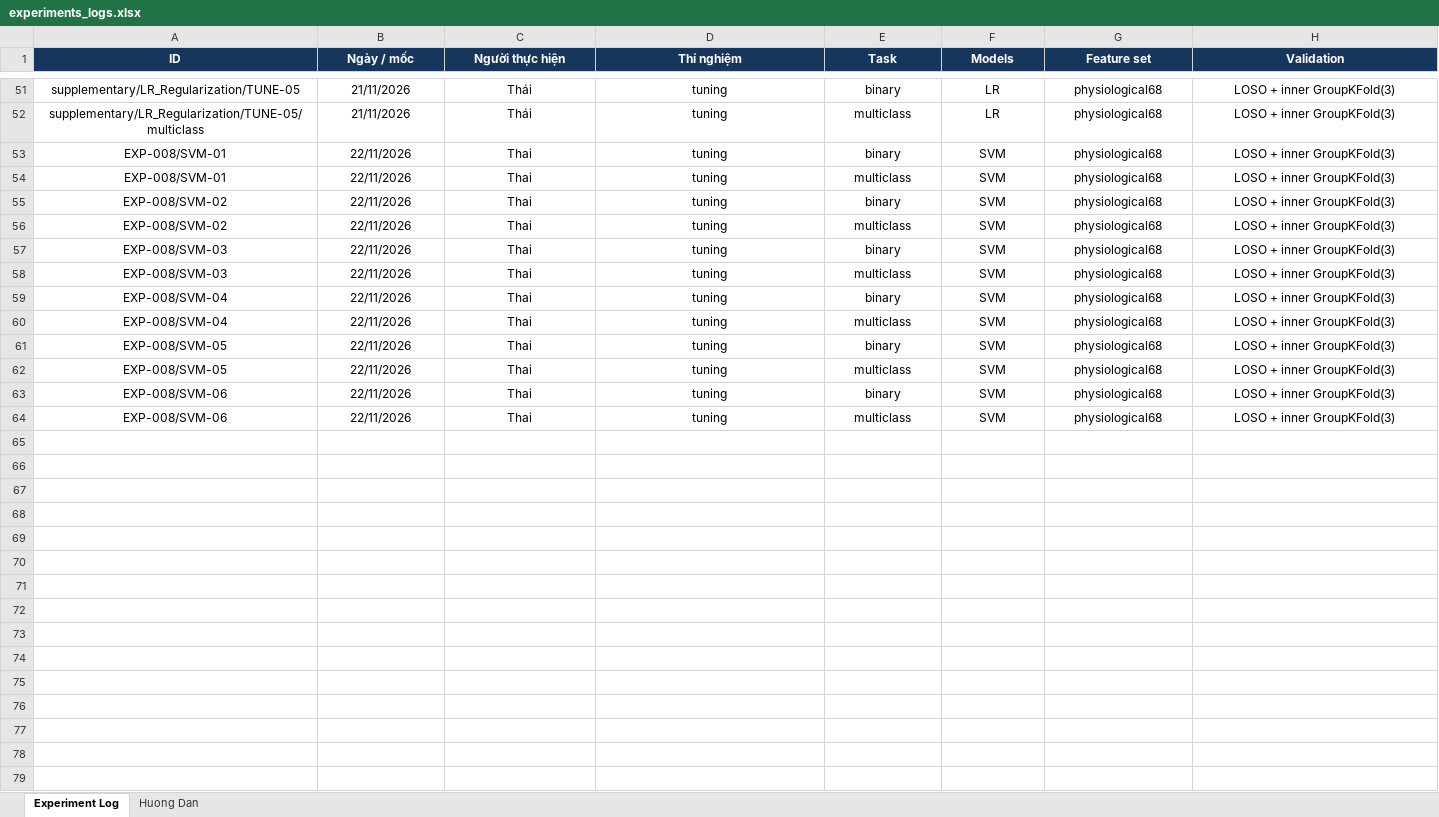
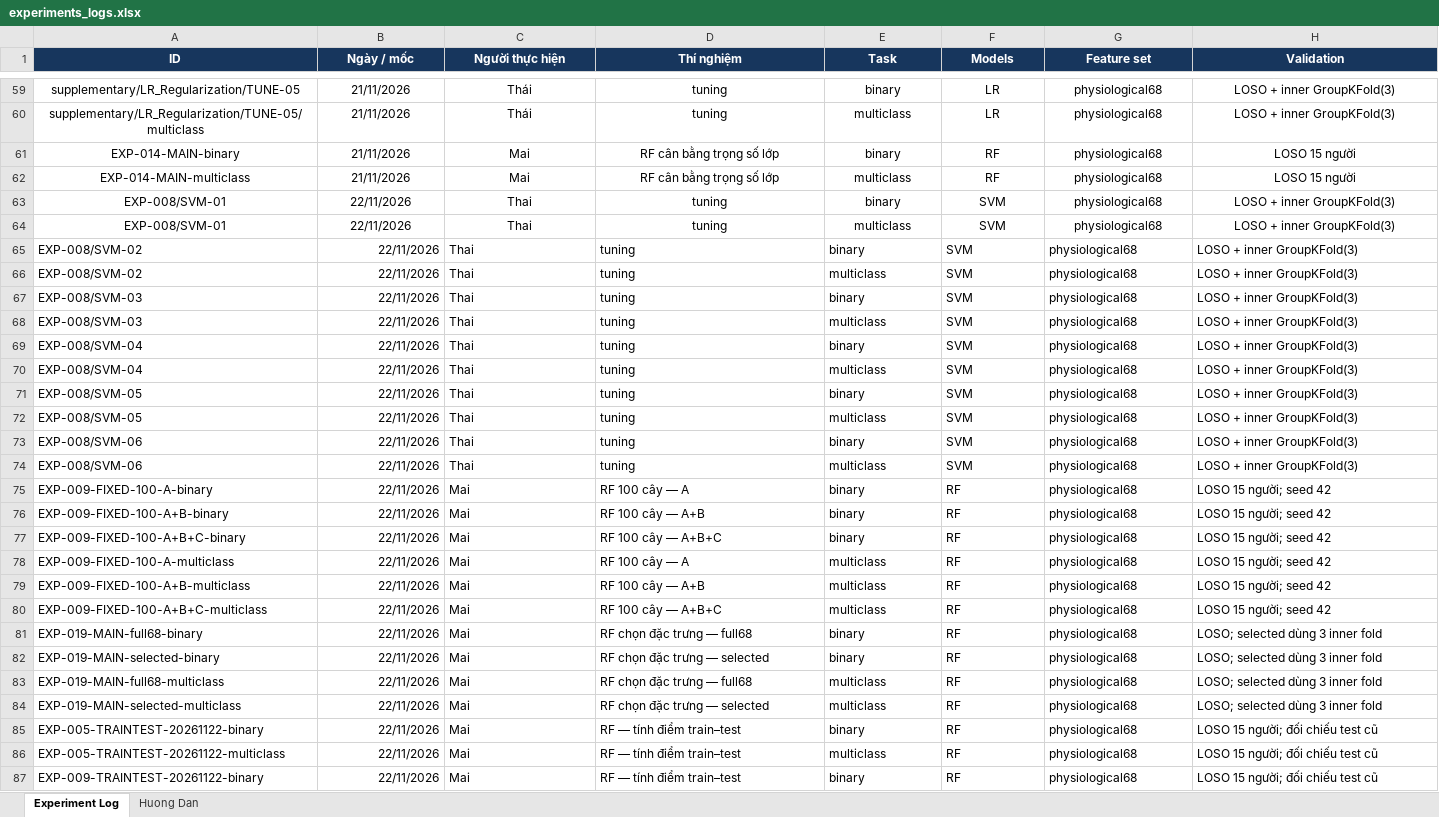
Before and after one commit to thaitran14072006/SGU26_Group09_Machine_Learning, an Excel workbook: wesad-stress-detection/experiments/experiments_logs.xlsx, sheet Experiment Log, drawn as a sheet; only a part is shown, gaps mark what is left out; values as stored, in another font and other column widths than the file's, no borders; charts and pictures not drawn; addresses are those after the commit; rows hold the shown columns only; the diff covers the shown part only; the diff names each change by its address in the sheet, - before the commit and + after, or states it on an @@ line.

Commit message:
cập nhật nhật ký

```diff
--- a/wesad-stress-detection/experiments/experiments_logs.xlsx (sheet Experiment Log)
+++ b/wesad-stress-detection/experiments/experiments_logs.xlsx (sheet Experiment Log)
+row 61: EXP-014-MAIN-binary | 21/11/2026 | Mai | RF cân bằng trọng số lớp | binary | RF | physiological68 | LOSO 15 người
+row 62: EXP-014-MAIN-multiclass | 21/11/2026 | Mai | RF cân bằng trọng số lớp | multiclass | RF | physiological68 | LOSO 15 người
-A65:A74 alignment: center
+A65:A74 alignment: left
-B65:B74 alignment: center
+B65:B74 alignment: right
-C65:H74 alignment: center
+C65:H74 alignment: left
+row 75: EXP-009-FIXED-100-A-binary | 22/11/2026 | Mai | RF 100 cây — A | binary | RF | physiological68 | LOSO 15 người; seed 42
+row 76: EXP-009-FIXED-100-A+B-binary | 22/11/2026 | Mai | RF 100 cây — A+B | binary | RF | physiological68 | LOSO 15 người; seed 42
+row 77: EXP-009-FIXED-100-A+B+C-binary | 22/11/2026 | Mai | RF 100 cây — A+B+C | binary | RF | physiological68 | LOSO 15 người; seed 42
+row 78: EXP-009-FIXED-100-A-multiclass | 22/11/2026 | Mai | RF 100 cây — A | multiclass | RF | physiological68 | LOSO 15 người; seed 42
+row 79: EXP-009-FIXED-100-A+B-multiclass | 22/11/2026 | Mai | RF 100 cây — A+B | multiclass | RF | physiological68 | LOSO 15 người; seed 42
+row 80: EXP-009-FIXED-100-A+B+C-multiclass | 22/11/2026 | Mai | RF 100 cây — A+B+C | multiclass | RF | physiological68 | LOSO 15 người; seed 42
+row 81: EXP-019-MAIN-full68-binary | 22/11/2026 | Mai | RF chọn đặc trưng — full68 | binary | RF | physiological68 | LOSO; selected dùng 3 inner fold
+row 82: EXP-019-MAIN-selected-binary | 22/11/2026 | Mai | RF chọn đặc trưng — selected | binary | RF | physiological68 | LOSO; selected dùng 3 inner fold
+row 83: EXP-019-MAIN-full68-multiclass | 22/11/2026 | Mai | RF chọn đặc trưng — full68 | multiclass | RF | physiological68 | LOSO; selected dùng 3 inner fold
+row 84: EXP-019-MAIN-selected-multiclass | 22/11/2026 | Mai | RF chọn đặc trưng — selected | multiclass | RF | physiological68 | LOSO; selected dùng 3 inner fold
+row 85: EXP-005-TRAINTEST-20261122-binary | 22/11/2026 | Mai | RF — tính điểm train–test | binary | RF | physiological68 | LOSO 15 người; đối chiếu test cũ
+row 86: EXP-005-TRAINTEST-20261122-multiclass | 22/11/2026 | Mai | RF — tính điểm train–test | multiclass | RF | physiological68 | LOSO 15 người; đối chiếu test cũ
+row 87: EXP-009-TRAINTEST-20261122-binary | 22/11/2026 | Mai | RF — tính điểm train–test | binary | RF | physiological68 | LOSO 15 người; đối chiếu test cũ
```
Also changed, not shown: 19 added rows, 2 removed rows, 4 edited cells and cell formats elsewhere in this sheet, charts or pictures.
